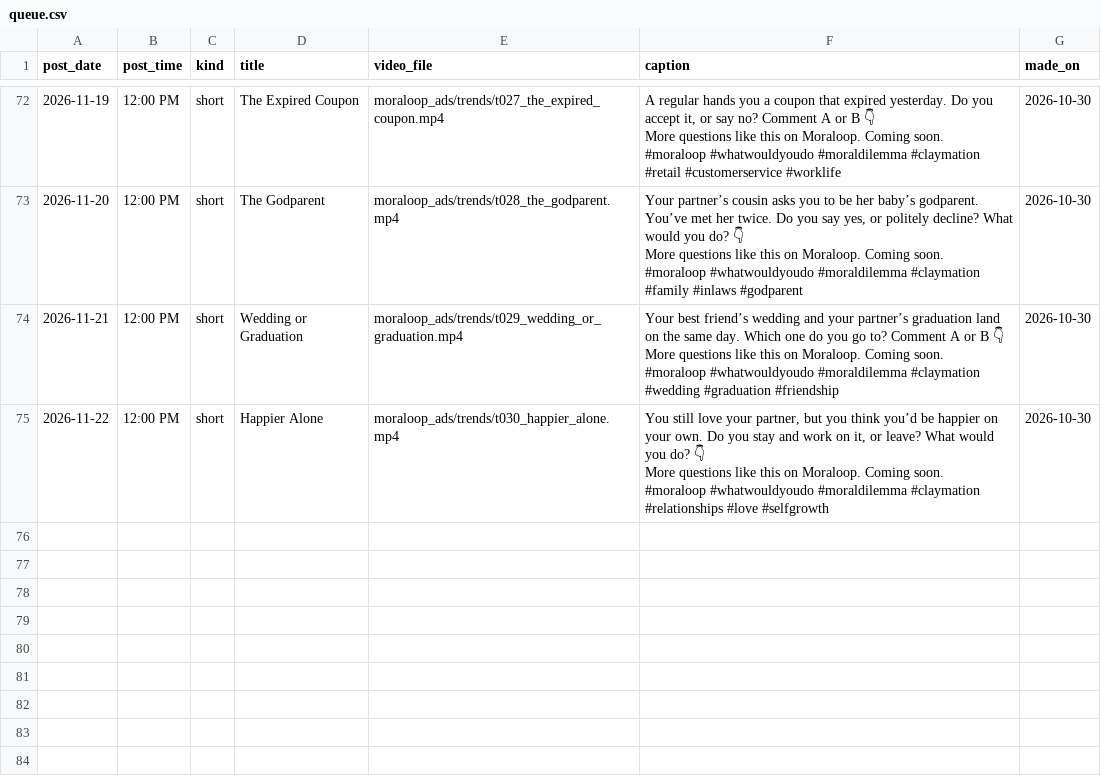
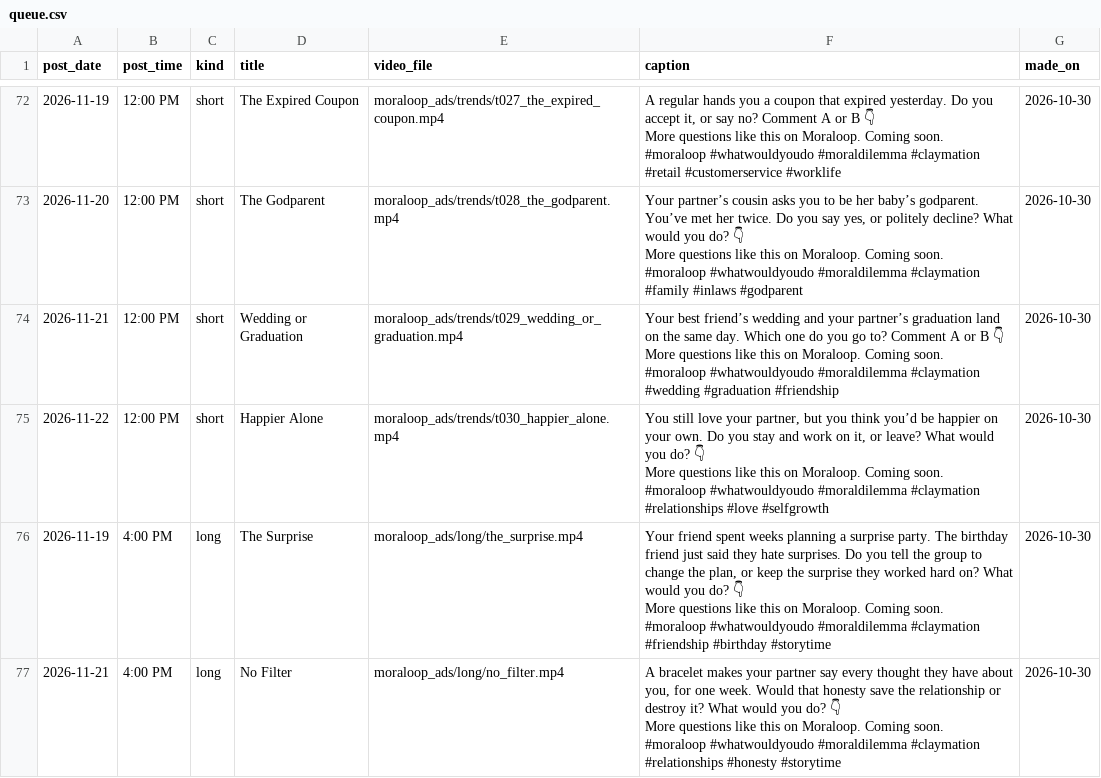
Before and after one commit to whozeek/Shark-Game, a CSV file: moraloop_ads/plan/queue.csv, drawn as a sheet; only a part is shown, gaps mark what is left out.

```diff
--- a/moraloop_ads/plan/queue.csv
+++ b/moraloop_ads/plan/queue.csv
@@ -223 +223,7 @@ More questions like this on Moraloop. Coming soon.
 #moraloop #whatwouldyoudo #moraldilemma #claymation #relationships #love #selfgrowth",2026-10-30
+2026-11-19,4:00 PM,long,The Surprise,moraloop_ads/long/the_surprise.mp4,"Your friend spent weeks planning a surprise party. The birthday friend just said they hate surprises. Do you tell the group to change the plan, or keep the surprise they worked hard on? What would you do? 👇
+More questions like this on Moraloop. Coming soon.
+#moraloop #whatwouldyoudo #moraldilemma #claymation #friendship #birthday #storytime",2026-10-30
+2026-11-21,4:00 PM,long,No Filter,moraloop_ads/long/no_filter.mp4,"A bracelet makes your partner say every thought they have about you, for one week. Would that honesty save the relationship or destroy it? What would you do? 👇
+More questions like this on Moraloop. Coming soon.
+#moraloop #whatwouldyoudo #moraldilemma #claymation #relationships #honesty #storytime",2026-10-30
```
Also changed, not shown: 2 other files.
